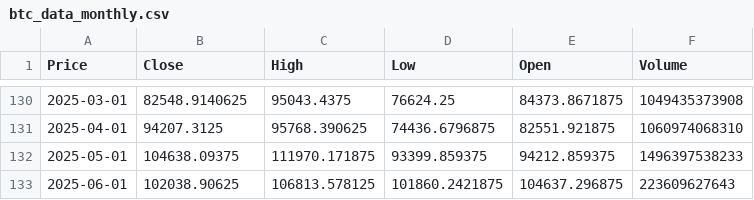
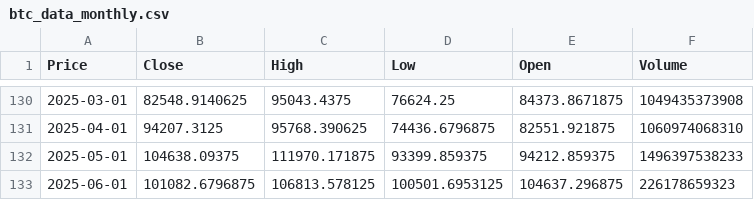
Before and after one commit to Carterasdebolsa/DescargaBTC, a CSV file: btc_data_monthly.csv, drawn as a sheet; only a part is shown, gaps mark what is left out; the diff names each change by its address in the sheet, - before the commit and + after, or states it on an @@ line.

Commit message:
Update BTC data monthly

```diff
--- a/btc_data_monthly.csv
+++ b/btc_data_monthly.csv
-B133 (Close): 102038.90625
+B133 (Close): 101082.6796875
-D133 (Low): 101860.2421875
+D133 (Low): 100501.6953125
-F133 (Volume): 223609627643
+F133 (Volume): 226178659323
```
